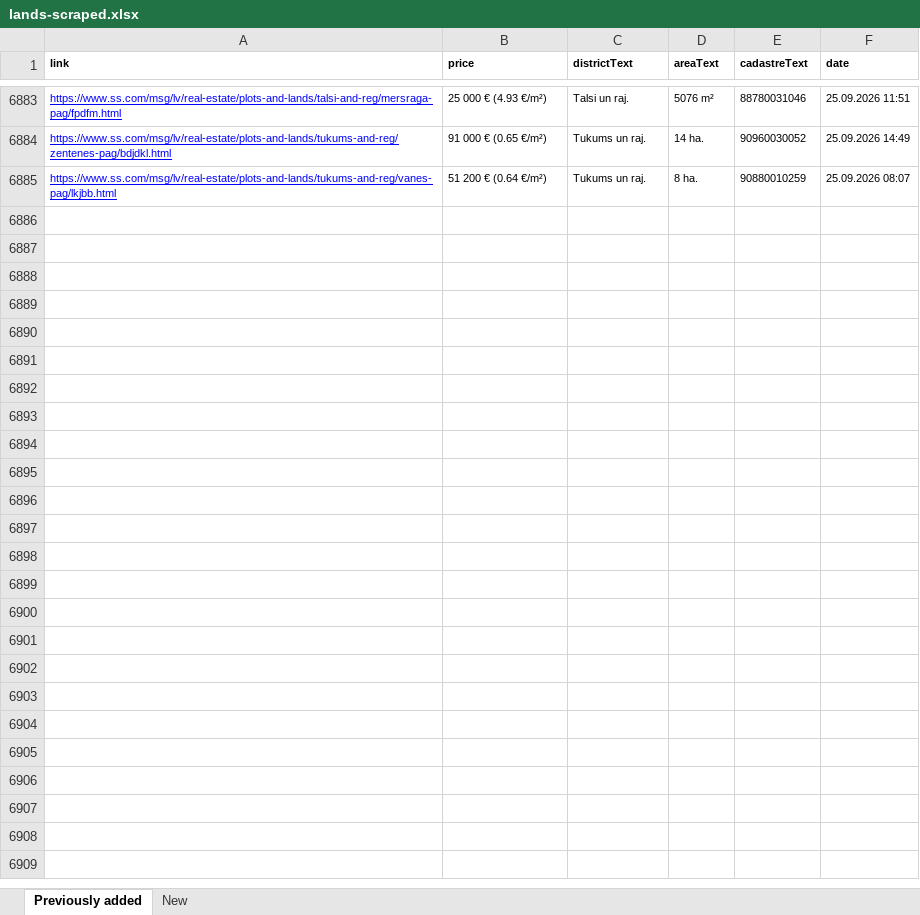
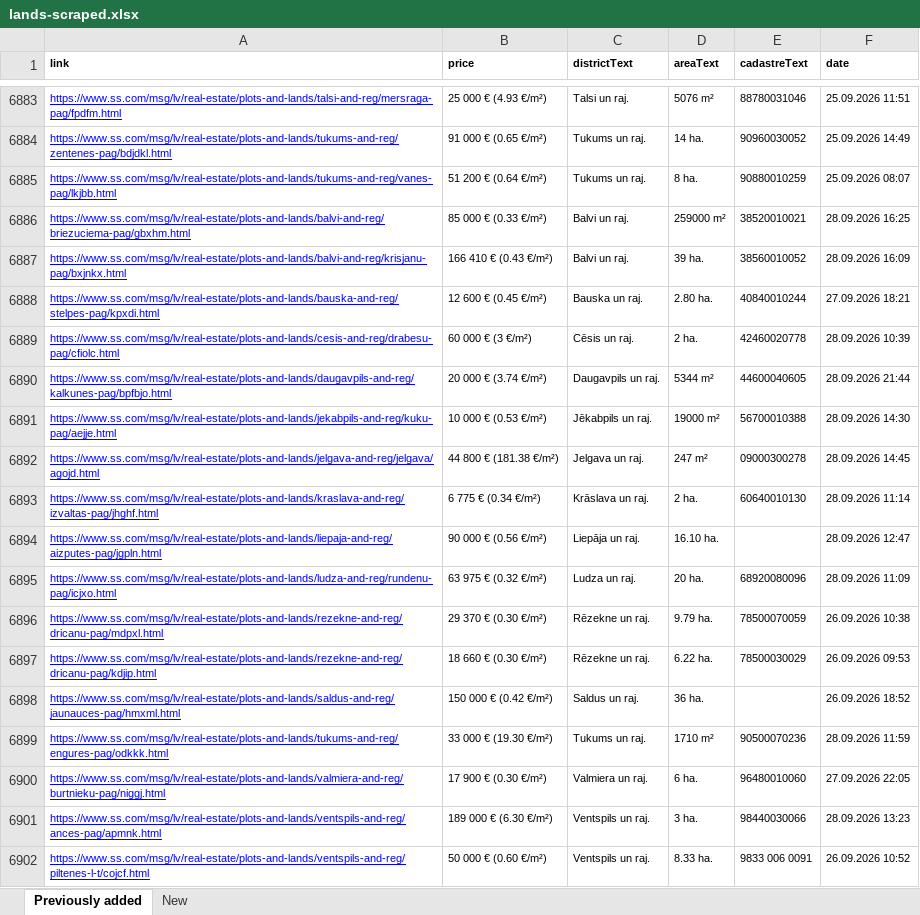
Before and after one commit to Martins-K/forest_land_scraper, an Excel workbook: lands-scraped.xlsx, sheet Previously added, drawn as a sheet; only a part is shown, gaps mark what is left out; values as stored, in another font and other column widths than the file's, no borders; the diff names each change by its address in the sheet, - before the commit and + after, or states it on an @@ line.

```diff
--- a/lands-scraped.xlsx (sheet Previously added)
+++ b/lands-scraped.xlsx (sheet Previously added)
+row 6886: https://www.ss.com/msg/lv/real-estate/plots-and-lands/balvi-and-reg/briezuciema-pag/gbxhm.html | 85 000 € (0.33 €/m²) | Balvi un raj. | 259000 m² | 38520010021 | 28.09.2026 16:25
+row 6887: https://www.ss.com/msg/lv/real-estate/plots-and-lands/balvi-and-reg/krisjanu-pag/bxjnkx.html | 166 410 € (0.43 €/m²) | Balvi un raj. | 39 ha. | 38560010052 | 28.09.2026 16:09
+row 6888: https://www.ss.com/msg/lv/real-estate/plots-and-lands/bauska-and-reg/stelpes-pag/kpxdi.html | 12 600 € (0.45 €/m²) | Bauska un raj. | 2.80 ha. | 40840010244 | 27.09.2026 18:21
+row 6889: https://www.ss.com/msg/lv/real-estate/plots-and-lands/cesis-and-reg/drabesu-pag/cfiolc.html | 60 000 € (3 €/m²) | Cēsis un raj. | 2 ha. | 42460020778 | 28.09.2026 10:39
+row 6890: https://www.ss.com/msg/lv/real-estate/plots-and-lands/daugavpils-and-reg/kalkunes-pag/bpfbjo.html | 20 000 € (3.74 €/m²) | Daugavpils un raj. | 5344 m² | 44600040605 | 28.09.2026 21:44
+row 6891: https://www.ss.com/msg/lv/real-estate/plots-and-lands/jekabpils-and-reg/kuku-pag/aejje.html | 10 000 € (0.53 €/m²) | Jēkabpils un raj. | 19000 m² | 56700010388 | 28.09.2026 14:30
+row 6892: https://www.ss.com/msg/lv/real-estate/plots-and-lands/jelgava-and-reg/jelgava/agojd.html | 44 800 € (181.38 €/m²) | Jelgava un raj. | 247 m² | 09000300278 | 28.09.2026 14:45
+row 6893: https://www.ss.com/msg/lv/real-estate/plots-and-lands/kraslava-and-reg/izvaltas-pag/jhghf.html | 6 775 € (0.34 €/m²) | Krāslava un raj. | 2 ha. | 60640010130 | 28.09.2026 11:14
+row 6894: https://www.ss.com/msg/lv/real-estate/plots-and-lands/liepaja-and-reg/aizputes-pag/jgpln.html | 90 000 € (0.56 €/m²) | Liepāja un raj. | 16.10 ha. |  | 28.09.2026 12:47
+row 6895: https://www.ss.com/msg/lv/real-estate/plots-and-lands/ludza-and-reg/rundenu-pag/icjxo.html | 63 975 € (0.32 €/m²) | Ludza un raj. | 20 ha. | 68920080096 | 28.09.2026 11:09
+row 6896: https://www.ss.com/msg/lv/real-estate/plots-and-lands/rezekne-and-reg/dricanu-pag/mdpxl.html | 29 370 € (0.30 €/m²) | Rēzekne un raj. | 9.79 ha. | 78500070059 | 26.09.2026 10:38
+row 6897: https://www.ss.com/msg/lv/real-estate/plots-and-lands/rezekne-and-reg/dricanu-pag/kdjip.html | 18 660 € (0.30 €/m²) | Rēzekne un raj. | 6.22 ha. | 78500030029 | 26.09.2026 09:53
+row 6898: https://www.ss.com/msg/lv/real-estate/plots-and-lands/saldus-and-reg/jaunauces-pag/hmxml.html | 150 000 € (0.42 €/m²) | Saldus un raj. | 36 ha. |  | 26.09.2026 18:52
+row 6899: https://www.ss.com/msg/lv/real-estate/plots-and-lands/tukums-and-reg/engures-pag/odkkk.html | 33 000 € (19.30 €/m²) | Tukums un raj. | 1710 m² | 90500070236 | 28.09.2026 11:59
+row 6900: https://www.ss.com/msg/lv/real-estate/plots-and-lands/valmiera-and-reg/burtnieku-pag/niggj.html | 17 900 € (0.30 €/m²) | Valmiera un raj. | 6 ha. | 96480010060 | 27.09.2026 22:05
+row 6901: https://www.ss.com/msg/lv/real-estate/plots-and-lands/ventspils-and-reg/ances-pag/apmnk.html | 189 000 € (6.30 €/m²) | Ventspils un raj. | 3 ha. | 98440030066 | 28.09.2026 13:23
+row 6902: https://www.ss.com/msg/lv/real-estate/plots-and-lands/ventspils-and-reg/piltenes-l-t/cojcf.html | 50 000 € (0.60 €/m²) | Ventspils un raj. | 8.33 ha. | 9833 006 0091 | 26.09.2026 10:52
```
Also changed, not shown: sheet New.
